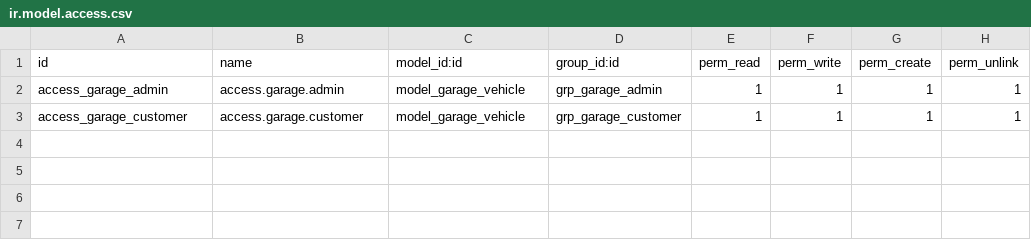
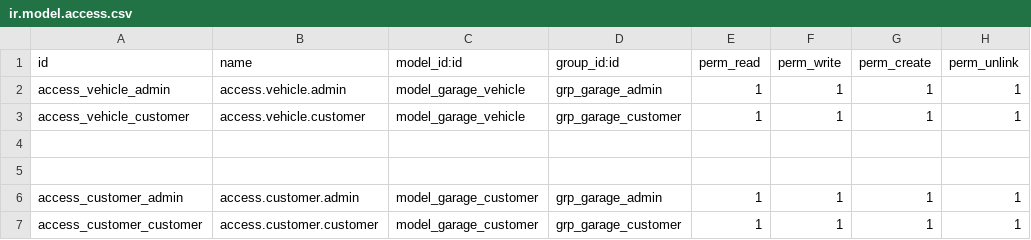
Before and after one commit to Gaural30/Garage-management-system, a CSV file: security/ir.model.access.csv, drawn as a sheet.

Commit message:
ADD customer model

```diff
--- a/security/ir.model.access.csv
+++ b/security/ir.model.access.csv
@@ -1,3 +1,7 @@
 id,name,model_id:id,group_id:id,perm_read,perm_write,perm_create,perm_unlink
-access_garage_admin,access.garage.admin,model_garage_vehicle,grp_garage_admin,1,1,1,1
-access_garage_customer,access.garage.customer,model_garage_vehicle,grp_garage_customer,1,1,1,1
+access_vehicle_admin,access.vehicle.admin,model_garage_vehicle,grp_garage_admin,1,1,1,1
+access_vehicle_customer,access.vehicle.customer,model_garage_vehicle,grp_garage_customer,1,1,1,1
+
+
+access_customer_admin,access.customer.admin,model_garage_customer,grp_garage_admin,1,1,1,1
+access_customer_customer,access.customer.customer,model_garage_customer,grp_garage_customer,1,1,1,1
```
Also changed, not shown: 5 other files.
